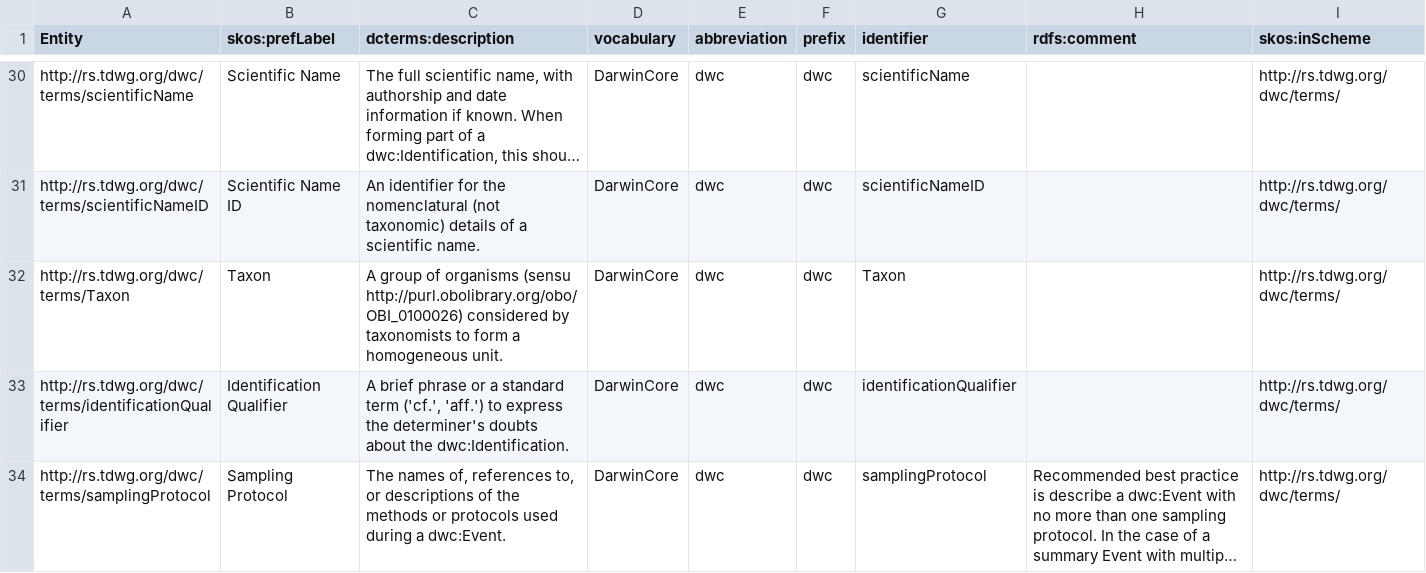
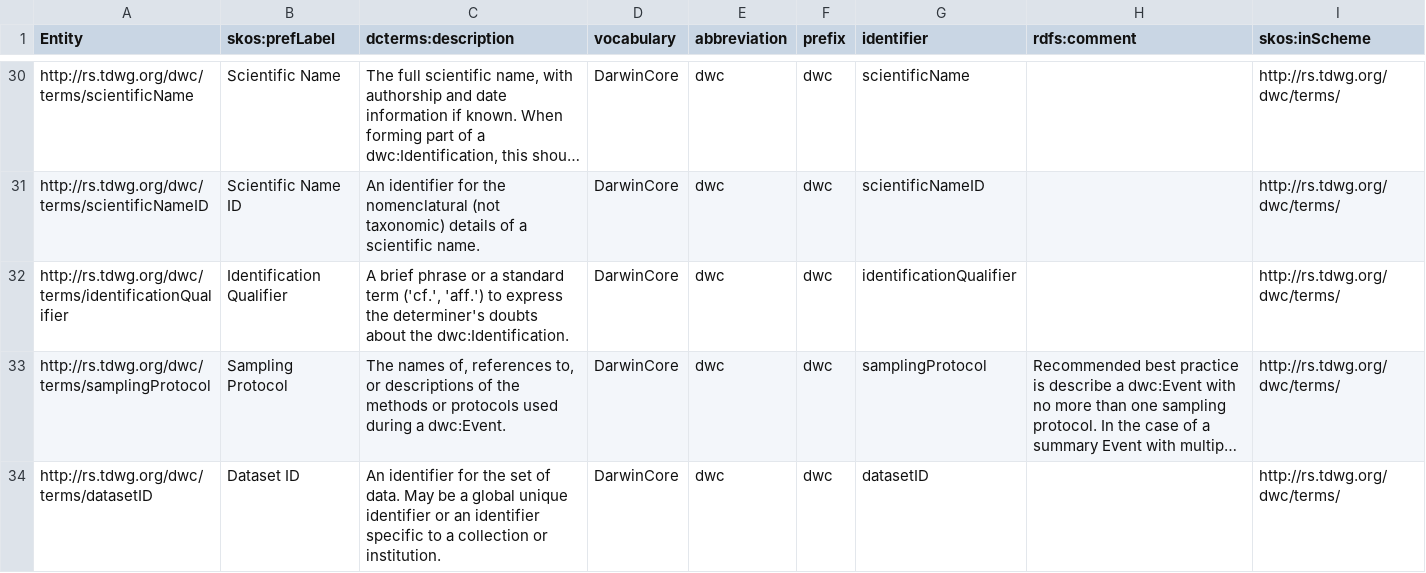
Before and after one commit to traitecoevo/traits.build, a CSV file: ontology/data/traits.build_ontology_published_classes.csv, drawn as a sheet; only a part is shown, gaps mark what is left out; the shorter side is filled out with more unchanged rows; long unchanged cells end in …; the diff names each change by its address in the sheet, - before the commit and + after, or states it on an @@ line.

```diff
--- a/ontology/data/traits.build_ontology_published_classes.csv
+++ b/ontology/data/traits.build_ontology_published_classes.csv
-row 32: http://rs.tdwg.org/dwc/terms/Taxon | Taxon | A group of organisms (sensu http://purl.obolibrary.org/obo/OBI_0100026) considered by taxonomists to form a homogeneous unit. | DarwinCore | dwc | dwc | Taxon |  | http://rs.tdwg.org/dwc/terms/
```
Also changed, not shown: docs/ontology/build_triples.csv, ontology/data/traits.build_ontology.csv, 24 other files.
